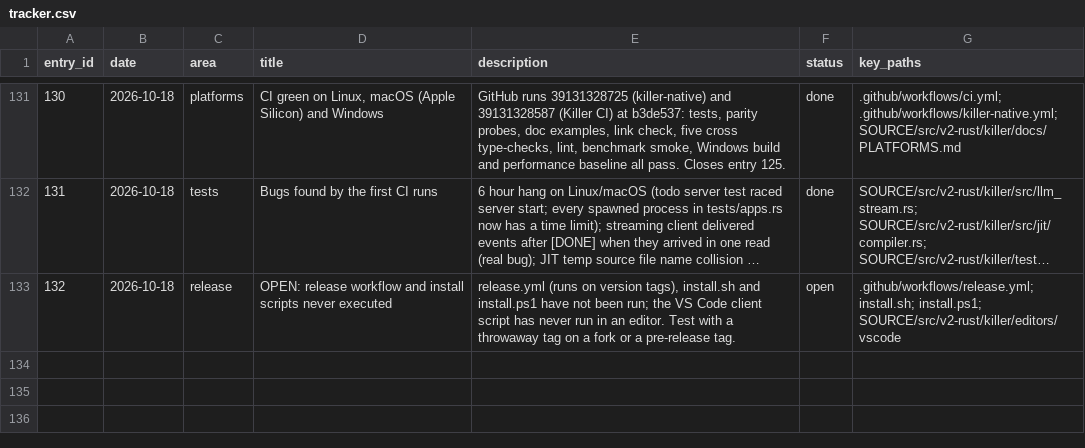
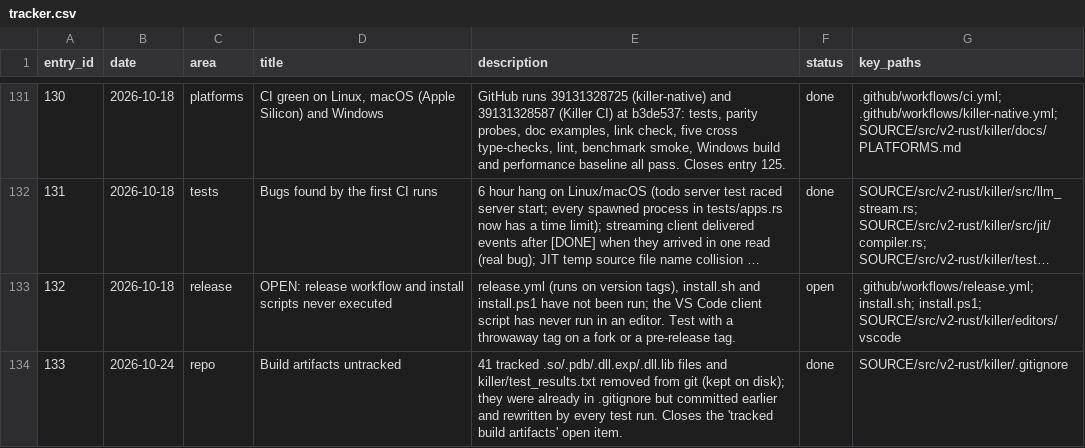
Before and after one commit to arunkatherashala/Killer, a CSV file: tracker.csv, drawn as a sheet; only a part is shown, gaps mark what is left out; long unchanged cells end in …; the diff names each change by its address in the sheet, - before the commit and + after, or states it on an @@ line.

```diff
--- a/tracker.csv
+++ b/tracker.csv
+row 134: 133 | 2026-10-24 | repo | Build artifacts untracked | 41 tracked .so/.pdb/.dll.exp/.dll.lib files and killer/test_results.txt removed from git (kept on disk); they were already in .gitignore but committed earlier and rewritten by every test run. Closes the 'tracked build artifacts' open item. | done | SOURCE/src/v2-rust/killer/.gitignore
```
Also changed, not shown: 45 other files.
